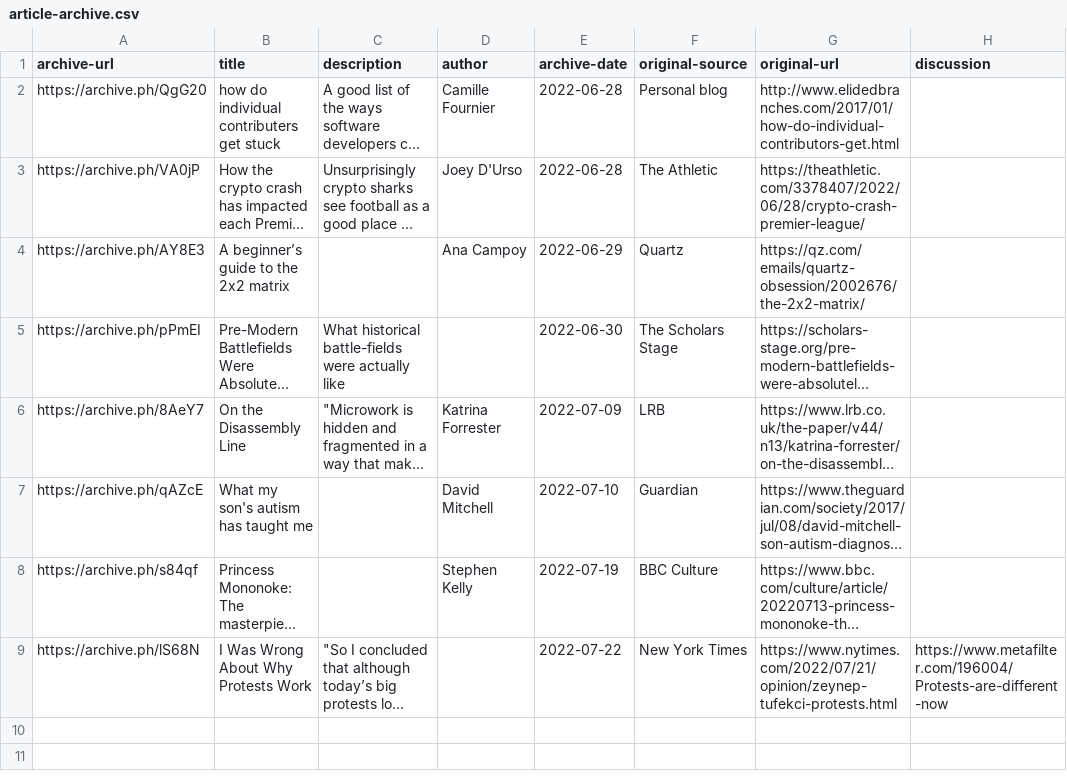
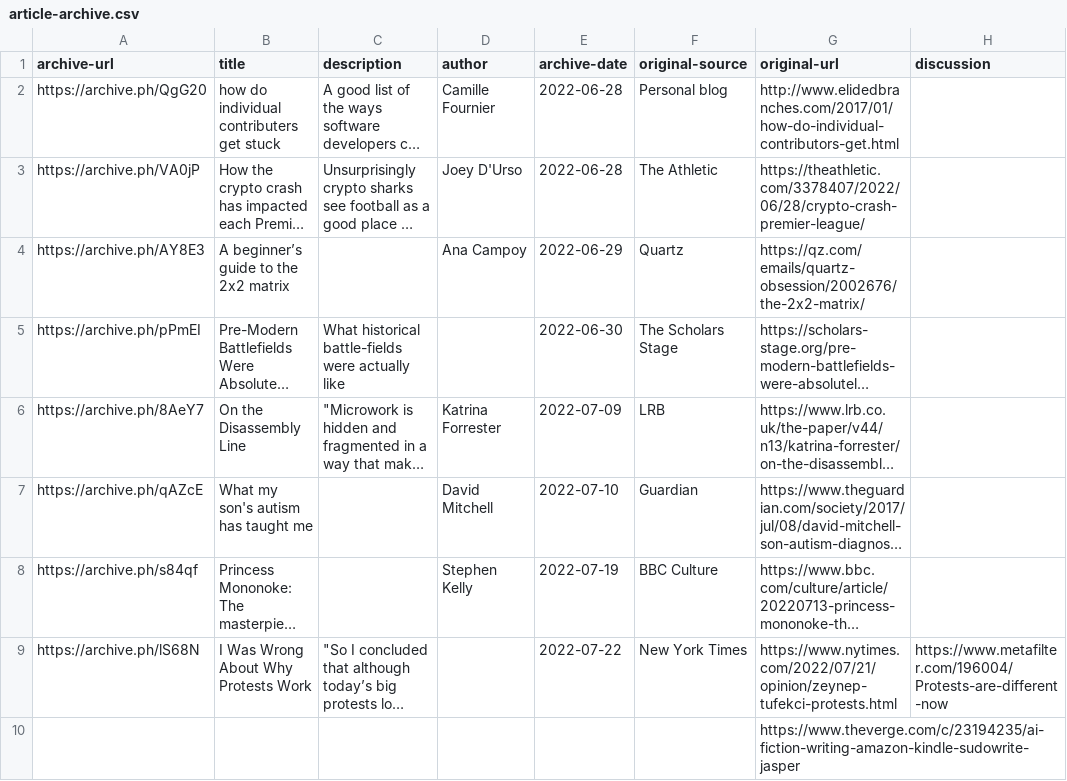
Before and after one commit to tomgp/bookmarks, a CSV file: src/data/article-archive.csv, drawn as a sheet; long unchanged cells end in …; the diff names each change by its address in the sheet, - before the commit and + after, or states it on an @@ line.

Commit message:
data update

```diff
--- a/src/data/article-archive.csv
+++ b/src/data/article-archive.csv
+row 10:  |  |  |  |  |  | https://www.theverge.com/c/23194235/ai-fiction-writing-amazon-kindle-sudowrite-jasper
```
Also changed, not shown: 1 other file.
